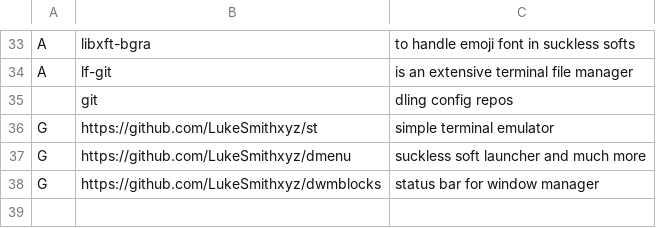
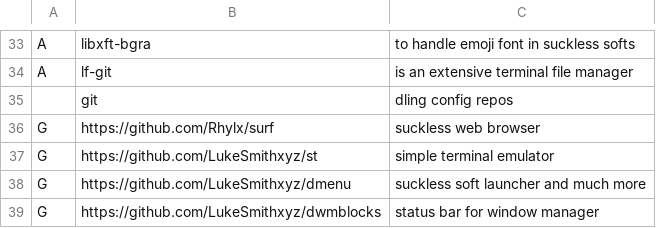
Before and after one commit to Rhylx/RBS, a CSV file: RBS_src/progs.csv, drawn as a sheet; only a part is shown, gaps mark what is left out.

Commit message:
surf added

```diff
--- a/RBS_src/progs.csv
+++ b/RBS_src/progs.csv
@@ -35,2 +35,3 @@ A,lf-git, "is an extensive terminal file manager"
 ,git,"dling config repos"
+G,https://github.com/Rhylx/surf, "suckless web browser"
 G,https://github.com/LukeSmithxyz/st, "simple terminal emulator"
```
